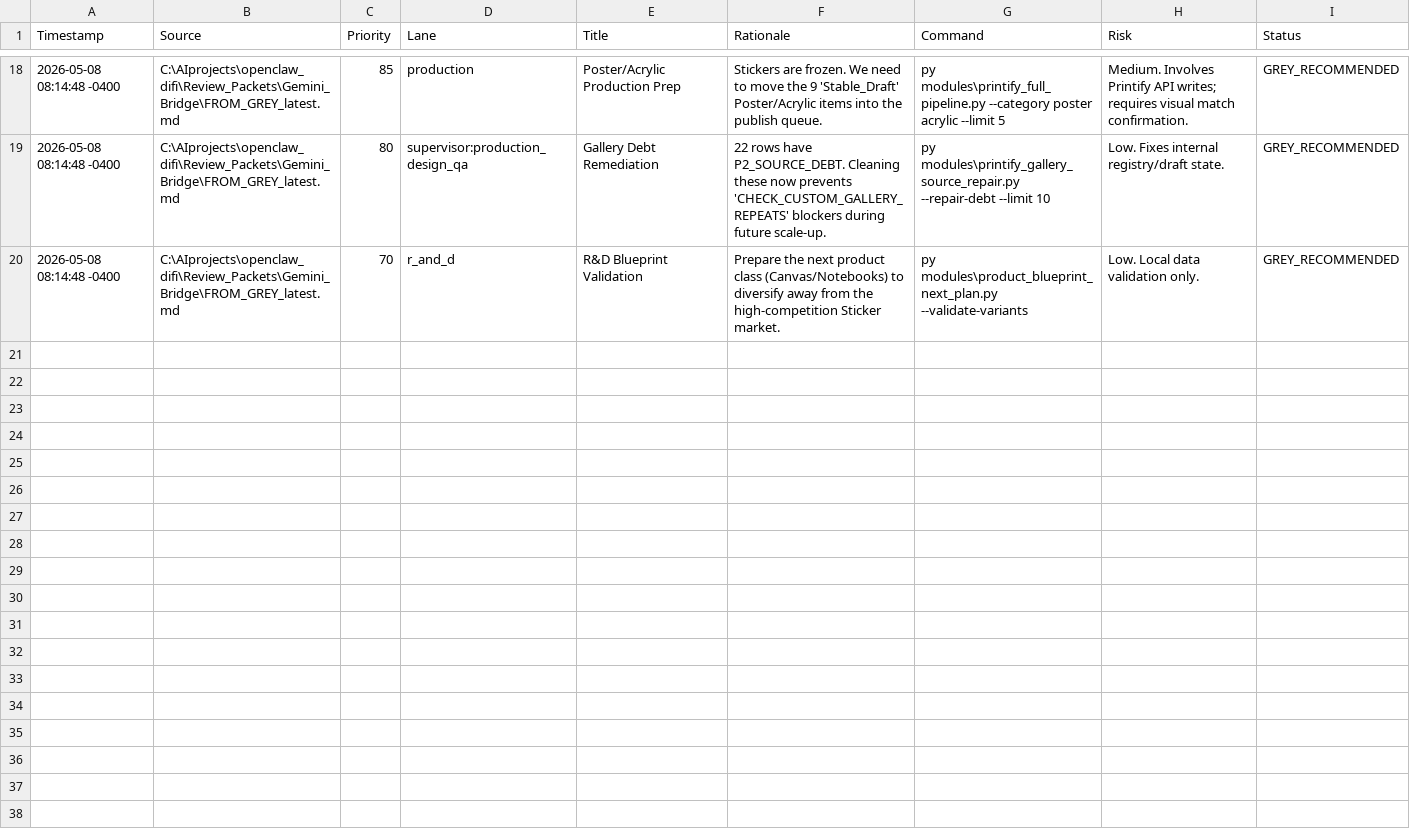
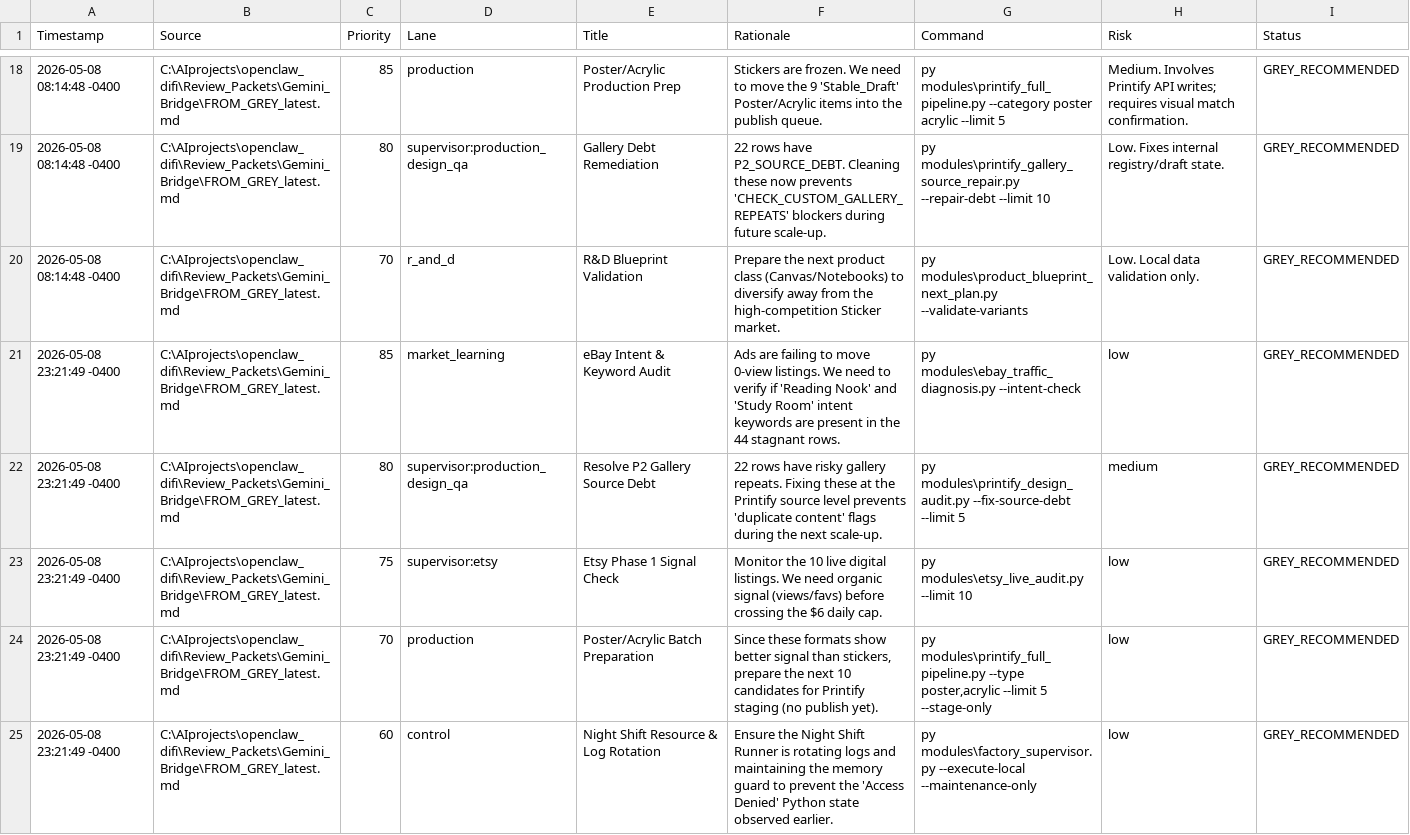
Before and after one commit to rexxu024-arch/Difi_auto_factory, a CSV file: Database/Grey_Bridge_Tasks.csv, drawn as a sheet; only a part is shown, gaps mark what is left out; the diff covers the shown part only.

Commit message:
Checkpoint monthly task continuation

```diff
--- a/Database/Grey_Bridge_Tasks.csv
+++ b/Database/Grey_Bridge_Tasks.csv
@@ -20 +20,6 @@ Timestamp,Source,Priority,Lane,Title,Rationale,Command,Risk,Status
 2026-05-08 08:14:48 -0400,C:\AIprojects\openclaw_difi\Review_Packets\Gemini_Bridge\FROM_GREY_latest.md,70,r_and_d,R&D Blueprint Validation,Prepare the next product class (Canvas/Notebooks) to diversify away from the high-competition Sticker market.,py modules\product_blueprint_next_plan.py --validate-variants,Low. Local data validation only.,GREY_RECOMMENDED
+2026-05-08 23:21:49 -0400,C:\AIprojects\openclaw_difi\Review_Packets\Gemini_Bridge\FROM_GREY_latest.md,85,market_learning,eBay Intent & Keyword Audit,Ads are failing to move 0-view listings. We need to verify if 'Reading Nook' and 'Study Room' intent keywords are present in the 44 stagnant rows.,py modules\ebay_traffic_diagnosis.py --intent-check,low,GREY_RECOMMENDED
+2026-05-08 23:21:49 -0400,C:\AIprojects\openclaw_difi\Review_Packets\Gemini_Bridge\FROM_GREY_latest.md,80,supervisor:production_design_qa,Resolve P2 Gallery Source Debt,22 rows have risky gallery repeats. Fixing these at the Printify source level prevents 'duplicate content' flags during the next scale-up.,py modules\printify_design_audit.py --fix-source-debt --limit 5,medium,GREY_RECOMMENDED
+2026-05-08 23:21:49 -0400,C:\AIprojects\openclaw_difi\Review_Packets\Gemini_Bridge\FROM_GREY_latest.md,75,supervisor:etsy,Etsy Phase 1 Signal Check,Monitor the 10 live digital listings. We need organic signal (views/favs) before crossing the $6 daily cap.,py modules\etsy_live_audit.py --limit 10,low,GREY_RECOMMENDED
+2026-05-08 23:21:49 -0400,C:\AIprojects\openclaw_difi\Review_Packets\Gemini_Bridge\FROM_GREY_latest.md,70,production,Poster/Acrylic Batch Preparation,"Since these formats show better signal than stickers, prepare the next 10 candidates for Printify staging (no publish yet).","py modules\printify_full_pipeline.py --type poster,acrylic --limit 5 --stage-only",low,GREY_RECOMMENDED
+2026-05-08 23:21:49 -0400,C:\AIprojects\openclaw_difi\Review_Packets\Gemini_Bridge\FROM_GREY_latest.md,60,control,Night Shift Resource & Log Rotation,Ensure the Night Shift Runner is rotating logs and maintaining the memory guard to prevent the 'Access Denied' Python state observed earlier.,py modules\factory_supervisor.py --execute-local --maintenance-only,low,GREY_RECOMMENDED
```
Also changed, not shown: 5 added rows elsewhere in this file, Database/Multi_Track_Copy_Performance_Monitor.csv, 6 other files.
